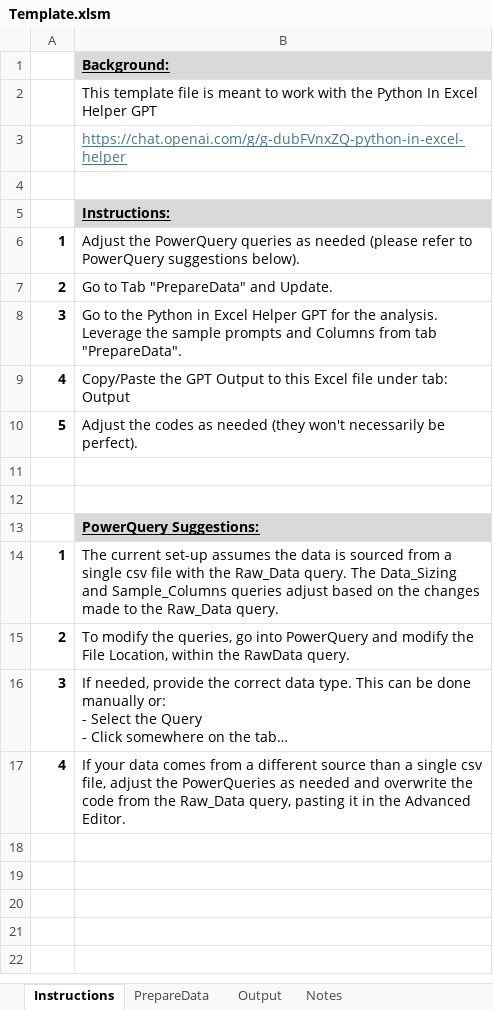
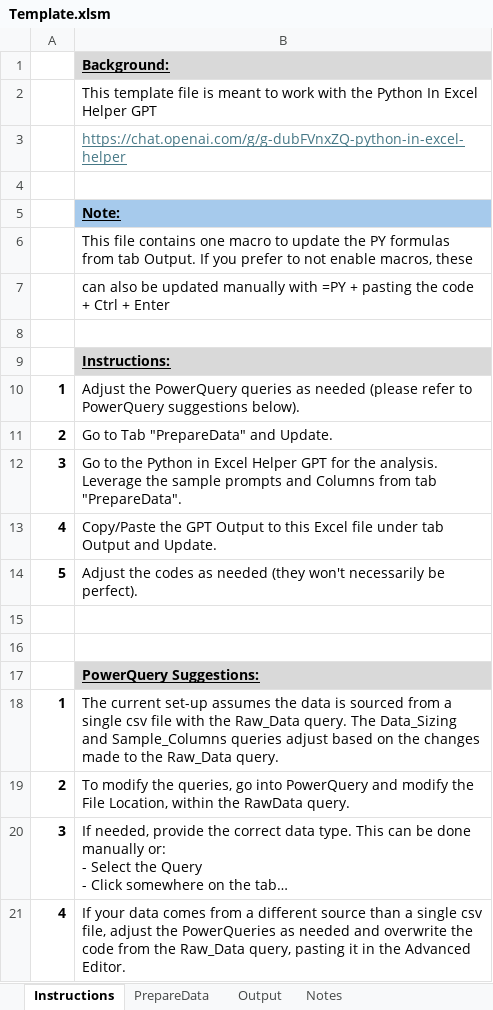
Before and after one commit to ManriqueM/Python-In-Excel, an Excel workbook: Template.xlsm, sheet Instructions, drawn as a sheet; long unchanged cells end in …; values as stored, in another font and other column widths than the file's, no borders; charts and pictures not drawn; addresses are those after the commit; the diff names each change by its address in the sheet, - before the commit and + after, or states it on an @@ line.

```diff
--- a/Template.xlsm (sheet Instructions)
+++ b/Template.xlsm (sheet Instructions)
+row 5:  | Note:
+row 6:  | This file contains one macro to update the PY formulas from tab Output. If you prefer to not enable macros, these
+row 7:  | can also be updated manually with =PY + pasting the code + Ctrl + Enter
+row 8: (empty)
-B13: …file under tab: Output
+B13: …file under tab Output and Update.
```
Also changed, not shown: sheet PrepareData, sheet Output, charts or pictures.
